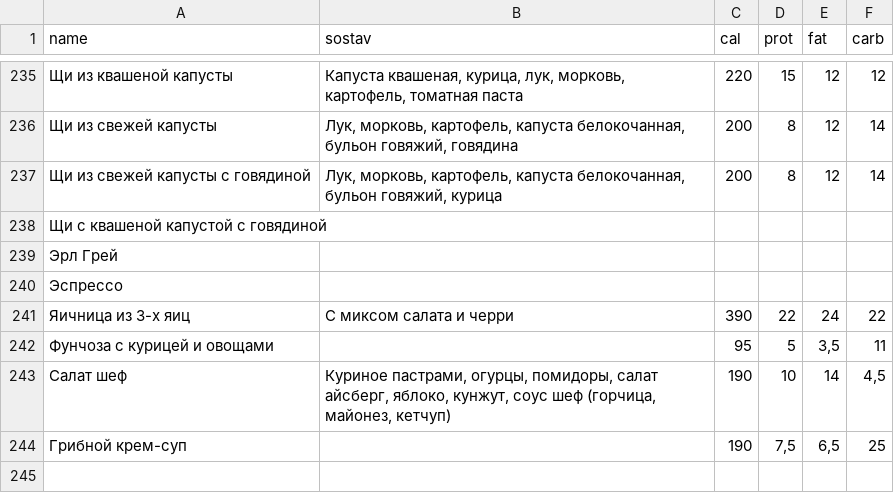
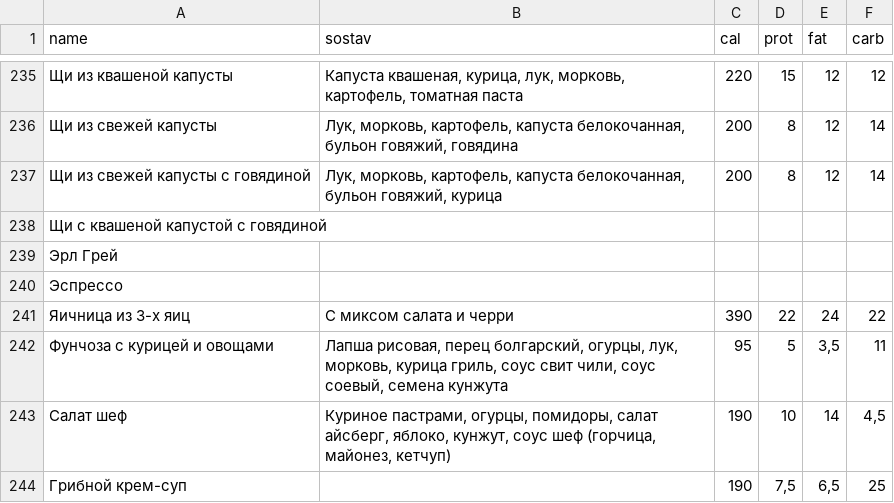
Before and after one commit to Top4Rest/Menu, a CSV file: data/sostav.csv, drawn as a sheet; only a part is shown, gaps mark what is left out.

```diff
--- a/data/sostav.csv
+++ b/data/sostav.csv
@@ -241,3 +241,3 @@ name,sostav,cal,prot,fat,carb
 Яичница из 3-х яиц,С миксом салата и черри,390,22,24,22
-Фунчоза с курицей и овощами,,95,5,"3,5",11
+Фунчоза с курицей и овощами,"Лапша рисовая, перец болгарский, огурцы, лук, морковь, курица гриль, соус свит чили, соус соевый, семена кунжута",95,5,"3,5",11
 Салат шеф,"Куриное пастрами, огурцы, помидоры, салат айсберг, яблоко, кунжут, соус шеф (горчица, майонез, кетчуп)",190,10,14,"4,5"
```
Also changed, not shown: data/kompleks.csv.
